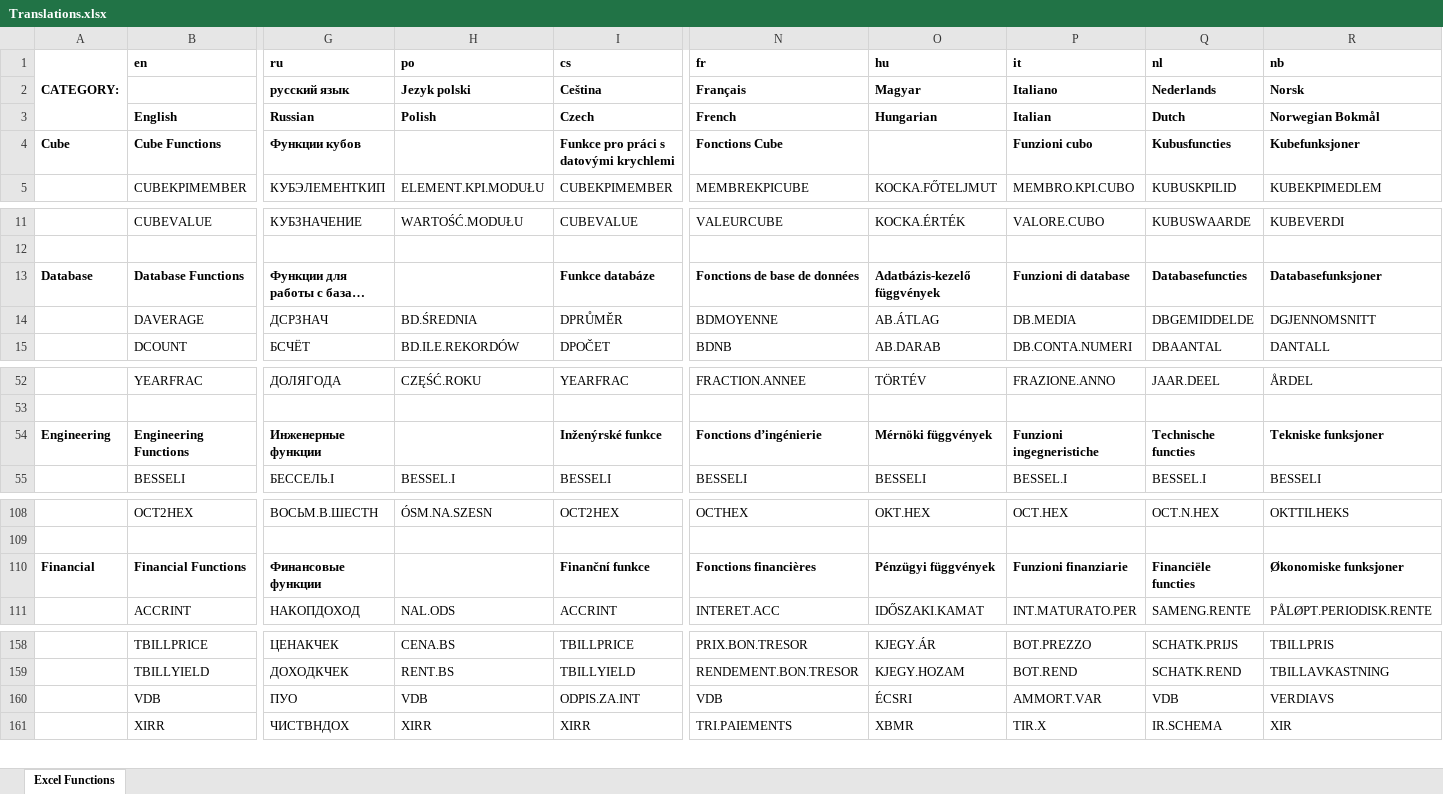
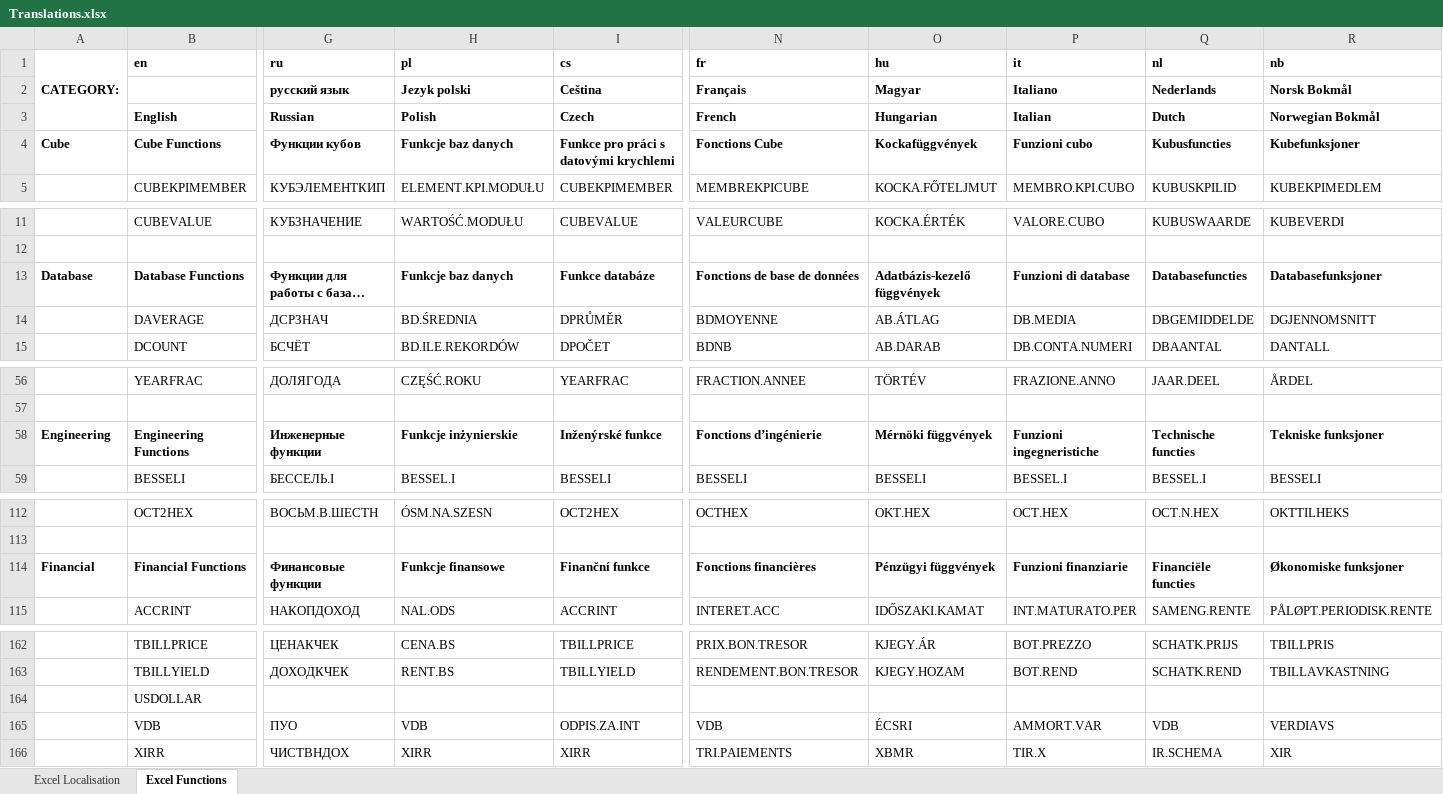
Before and after one commit to BlackyTay/PhpSpreadsheet, an Excel workbook: src/PhpSpreadsheet/Calculation/locale/Translations.xlsx, sheet Excel Functions, drawn as a sheet; only a part is shown, gaps mark what is left out; long unchanged cells end in …; values as stored, in another font and other column widths than the file's, no borders; addresses are those after the commit; rows hold the shown columns only; the diff covers the shown part only; the diff names each change by its address in the sheet, - before the commit and + after, or states it on an @@ line.

```diff
--- a/src/PhpSpreadsheet/Calculation/locale/Translations.xlsx (sheet Excel Functions)
+++ b/src/PhpSpreadsheet/Calculation/locale/Translations.xlsx (sheet Excel Functions)
+sheet tab: Excel Localisation
-H1: po
+H1: pl
-R2 (nb): Norsk
+R2 (nb): Norsk Bokmål
-H4 (pl): (empty)
+H4 (pl): Funkcje baz danych
-O4 (hu): (empty)
+O4 (hu): Kockafüggvények
-H13 (pl): (empty)
+H13 (pl): Funkcje baz danych
-H58 (pl): (empty)
+H58 (pl): Funkcje inżynierskie
-H114 (pl): (empty)
+H114 (pl): Funkcje finansowe
+row 164:  | USDOLLAR
```
Also changed, not shown: 12 added rows and 52 edited cells elsewhere in this sheet, 48 other files.
